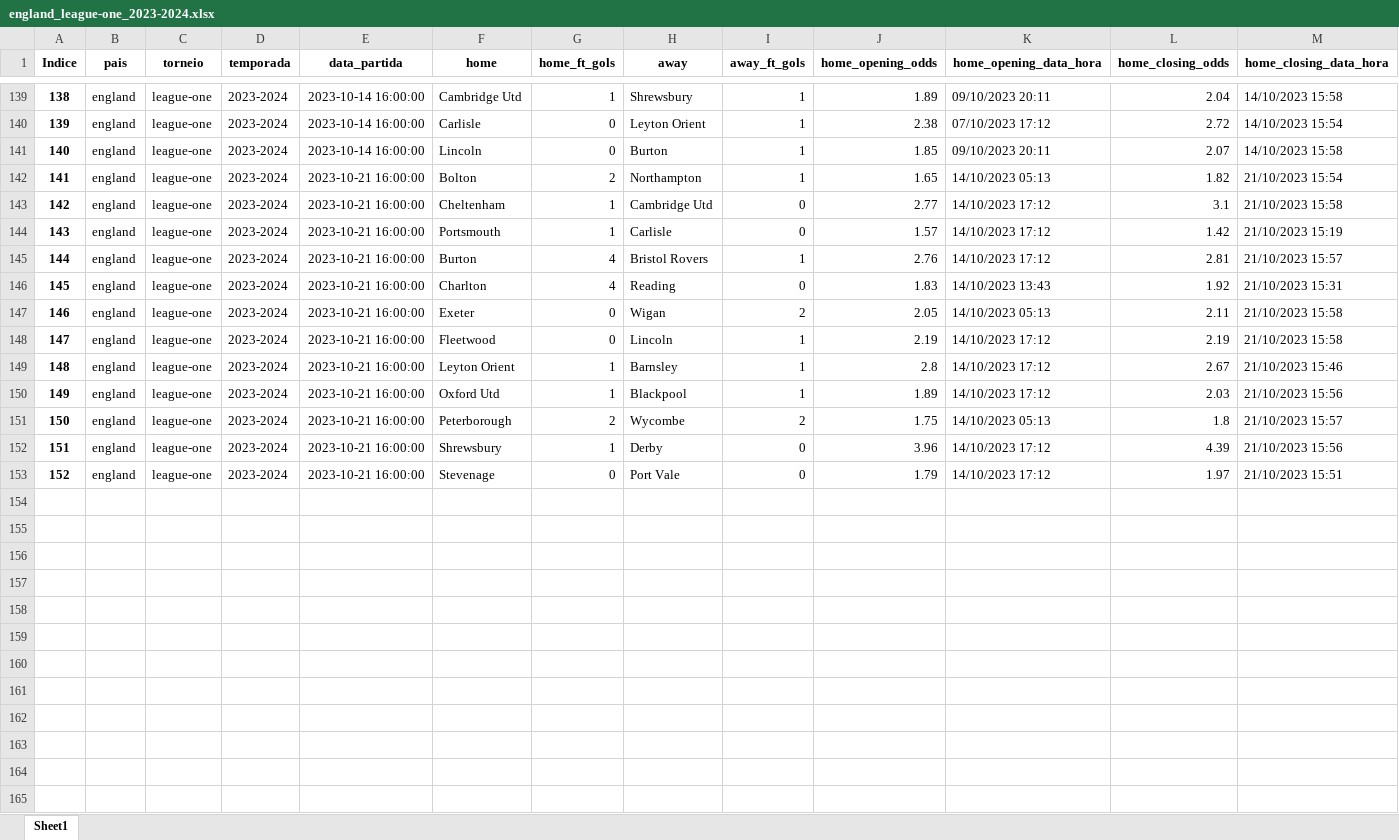
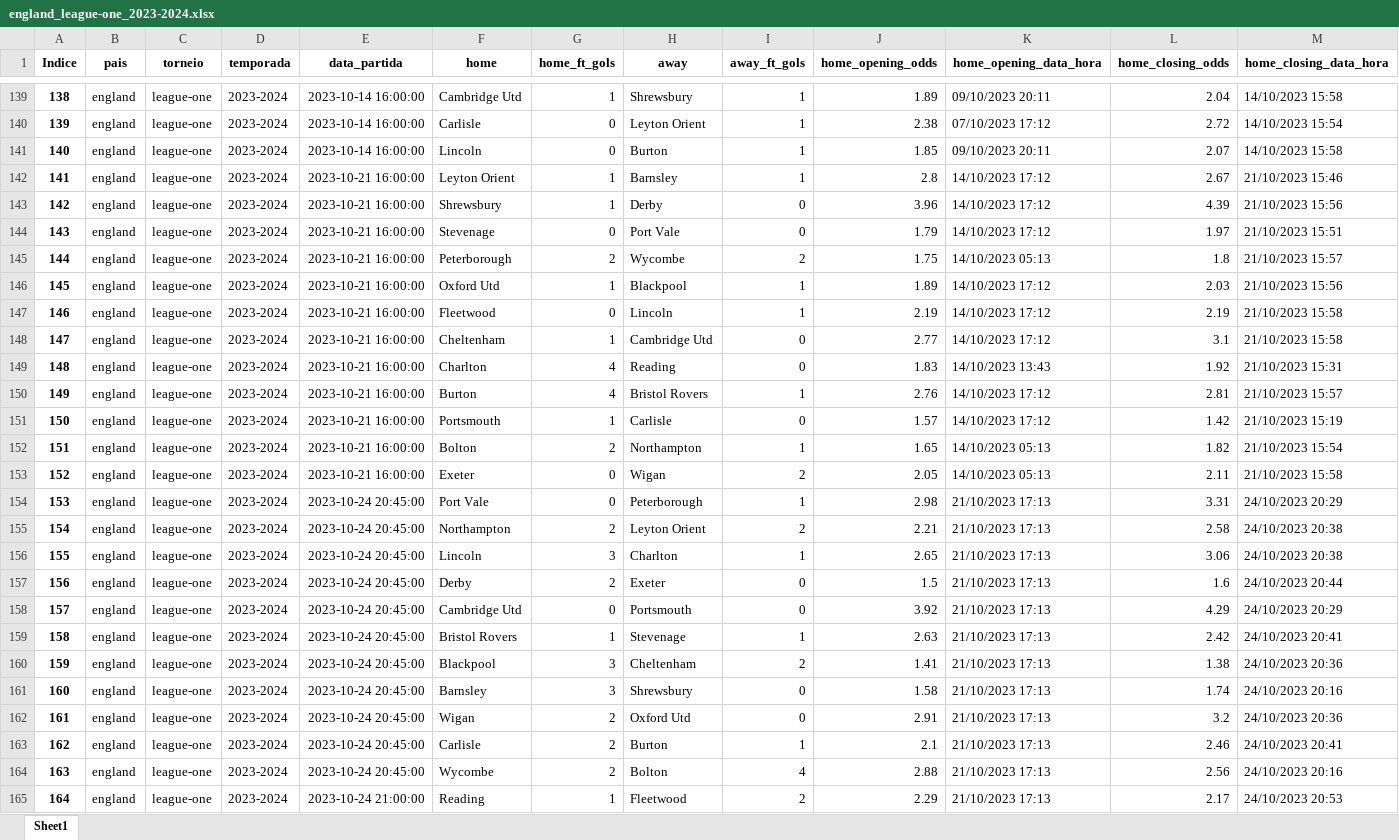
Before and after one commit to tarciziojrdf/poco, an Excel workbook: 2023/england_league-one_2023-2024.xlsx, sheet Sheet1, drawn as a sheet; only a part is shown, gaps mark what is left out; values as stored, in another font and other column widths than the file's, no borders; rows hold the shown columns only; the diff covers the shown part only; the diff names each change by its address in the sheet, - before the commit and + after, or states it on an @@ line.

```diff
--- a/2023/england_league-one_2023-2024.xlsx (sheet Sheet1)
+++ b/2023/england_league-one_2023-2024.xlsx (sheet Sheet1)
@@ column A (Indice) renumbered between rows 81 and 144 @@
@@ row 151 moved to row 145: 144 @@
@@ row 150 moved to row 146: 145 @@
@@ row 148 moved to row 147: 146 @@
@@ row 143 moved to row 148: 147 @@
@@ row 146 moved to row 149: 148 @@
@@ row 145 moved to row 150: 149 @@
@@ row 144 moved to row 151: 150 @@
@@ row 142 moved to row 152: 151 @@
@@ row 147 moved to row 153: 152 @@
+row 154: 153 | england | league-one | 2023-2024 | 2023-10-24 20:45:00 | Port Vale | 0 | Peterborough | 1 | 2.98 | 21/10/2023 17:13 | 3.31 | 24/10/2023 20:29
+row 155: 154 | england | league-one | 2023-2024 | 2023-10-24 20:45:00 | Northampton | 2 | Leyton Orient | 2 | 2.21 | 21/10/2023 17:13 | 2.58 | 24/10/2023 20:38
+row 156: 155 | england | league-one | 2023-2024 | 2023-10-24 20:45:00 | Lincoln | 3 | Charlton | 1 | 2.65 | 21/10/2023 17:13 | 3.06 | 24/10/2023 20:38
+row 157: 156 | england | league-one | 2023-2024 | 2023-10-24 20:45:00 | Derby | 2 | Exeter | 0 | 1.5 | 21/10/2023 17:13 | 1.6 | 24/10/2023 20:44
+row 158: 157 | england | league-one | 2023-2024 | 2023-10-24 20:45:00 | Cambridge Utd | 0 | Portsmouth | 0 | 3.92 | 21/10/2023 17:13 | 4.29 | 24/10/2023 20:29
+row 159: 158 | england | league-one | 2023-2024 | 2023-10-24 20:45:00 | Bristol Rovers | 1 | Stevenage | 1 | 2.63 | 21/10/2023 17:13 | 2.42 | 24/10/2023 20:41
+row 160: 159 | england | league-one | 2023-2024 | 2023-10-24 20:45:00 | Blackpool | 3 | Cheltenham | 2 | 1.41 | 21/10/2023 17:13 | 1.38 | 24/10/2023 20:36
+row 161: 160 | england | league-one | 2023-2024 | 2023-10-24 20:45:00 | Barnsley | 3 | Shrewsbury | 0 | 1.58 | 21/10/2023 17:13 | 1.74 | 24/10/2023 20:16
+row 162: 161 | england | league-one | 2023-2024 | 2023-10-24 20:45:00 | Wigan | 2 | Oxford Utd | 0 | 2.91 | 21/10/2023 17:13 | 3.2 | 24/10/2023 20:36
+row 163: 162 | england | league-one | 2023-2024 | 2023-10-24 20:45:00 | Carlisle | 2 | Burton | 1 | 2.1 | 21/10/2023 17:13 | 2.46 | 24/10/2023 20:41
+row 164: 163 | england | league-one | 2023-2024 | 2023-10-24 20:45:00 | Wycombe | 2 | Bolton | 4 | 2.88 | 21/10/2023 17:13 | 2.56 | 24/10/2023 20:16
+row 165: 164 | england | league-one | 2023-2024 | 2023-10-24 21:00:00 | Reading | 1 | Fleetwood | 2 | 2.29 | 21/10/2023 17:13 | 2.17 | 24/10/2023 20:53
```
Also changed, not shown: 18 moved rows elsewhere in this sheet, 2023/argentina_copa-de-la-liga-profesional_2023.xlsx, 2023/england_championship_2023-2024.xlsx, 14 other files.
